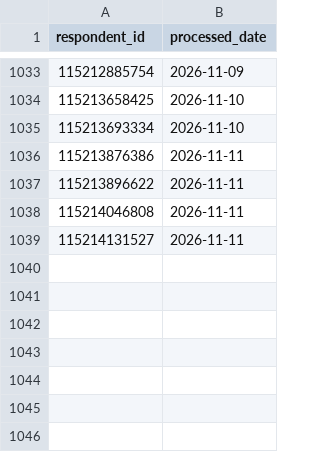
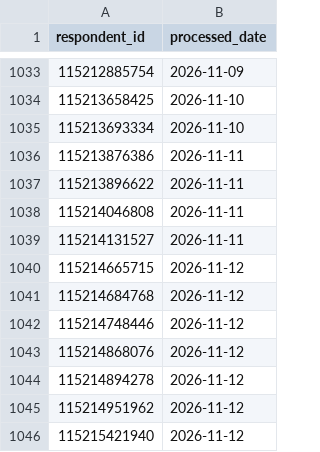
Before and after one commit to NidaAzizMirza/BCFeedback_dashboard, a CSV file: data/processed_ids_raw.csv, drawn as a sheet; only a part is shown, gaps mark what is left out.

```diff
--- a/data/processed_ids_raw.csv
+++ b/data/processed_ids_raw.csv
@@ -1039 +1039,8 @@ respondent_id,processed_date
 115214131527,2026-11-11
+115214665715,2026-11-12
+115214684768,2026-11-12
+115214748446,2026-11-12
+115214868076,2026-11-12
+115214894278,2026-11-12
+115214951962,2026-11-12
+115215421940,2026-11-12
```
Also changed, not shown: 2 other files.
